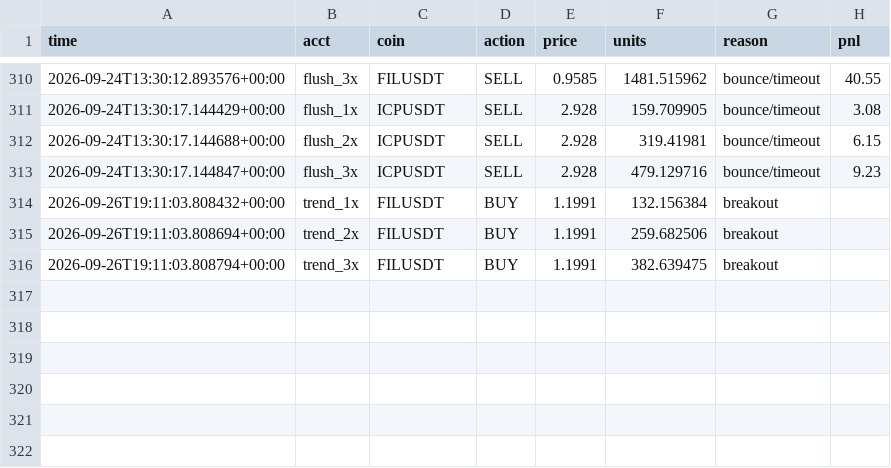
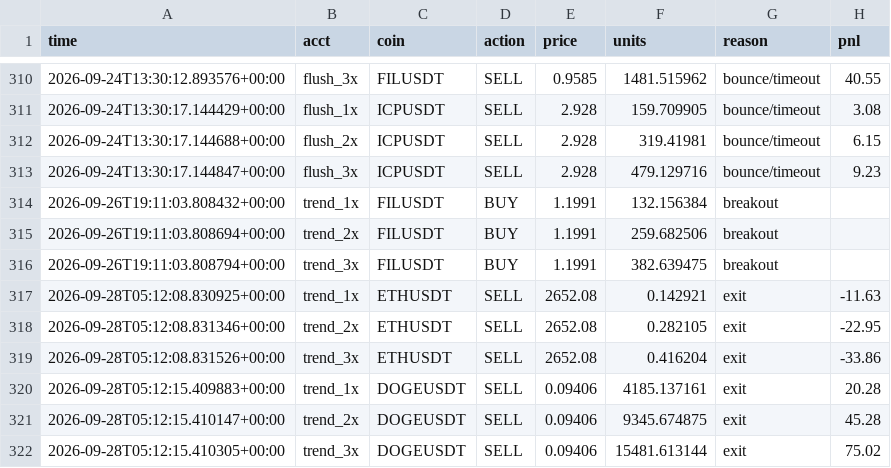
Before and after one commit to Lemonef/Quant, a CSV file: live_bot/trades.csv, drawn as a sheet; only a part is shown, gaps mark what is left out; the diff names each change by its address in the sheet, - before the commit and + after, or states it on an @@ line.

```diff
--- a/live_bot/trades.csv
+++ b/live_bot/trades.csv
+row 317: 2026-09-28T05:12:08.830925+00:00 | trend_1x | ETHUSDT | SELL | 2652.08 | 0.142921 | exit | -11.63
+row 318: 2026-09-28T05:12:08.831346+00:00 | trend_2x | ETHUSDT | SELL | 2652.08 | 0.282105 | exit | -22.95
+row 319: 2026-09-28T05:12:08.831526+00:00 | trend_3x | ETHUSDT | SELL | 2652.08 | 0.416204 | exit | -33.86
+row 320: 2026-09-28T05:12:15.409883+00:00 | trend_1x | DOGEUSDT | SELL | 0.09406 | 4185.137161 | exit | 20.28
+row 321: 2026-09-28T05:12:15.410147+00:00 | trend_2x | DOGEUSDT | SELL | 0.09406 | 9345.674875 | exit | 45.28
+row 322: 2026-09-28T05:12:15.410305+00:00 | trend_3x | DOGEUSDT | SELL | 0.09406 | 15481.613144 | exit | 75.02
```
Also changed, not shown: live_bot/equity_crashreb_1x.csv, live_bot/equity_crashreb_2x.csv, 19 other files.
